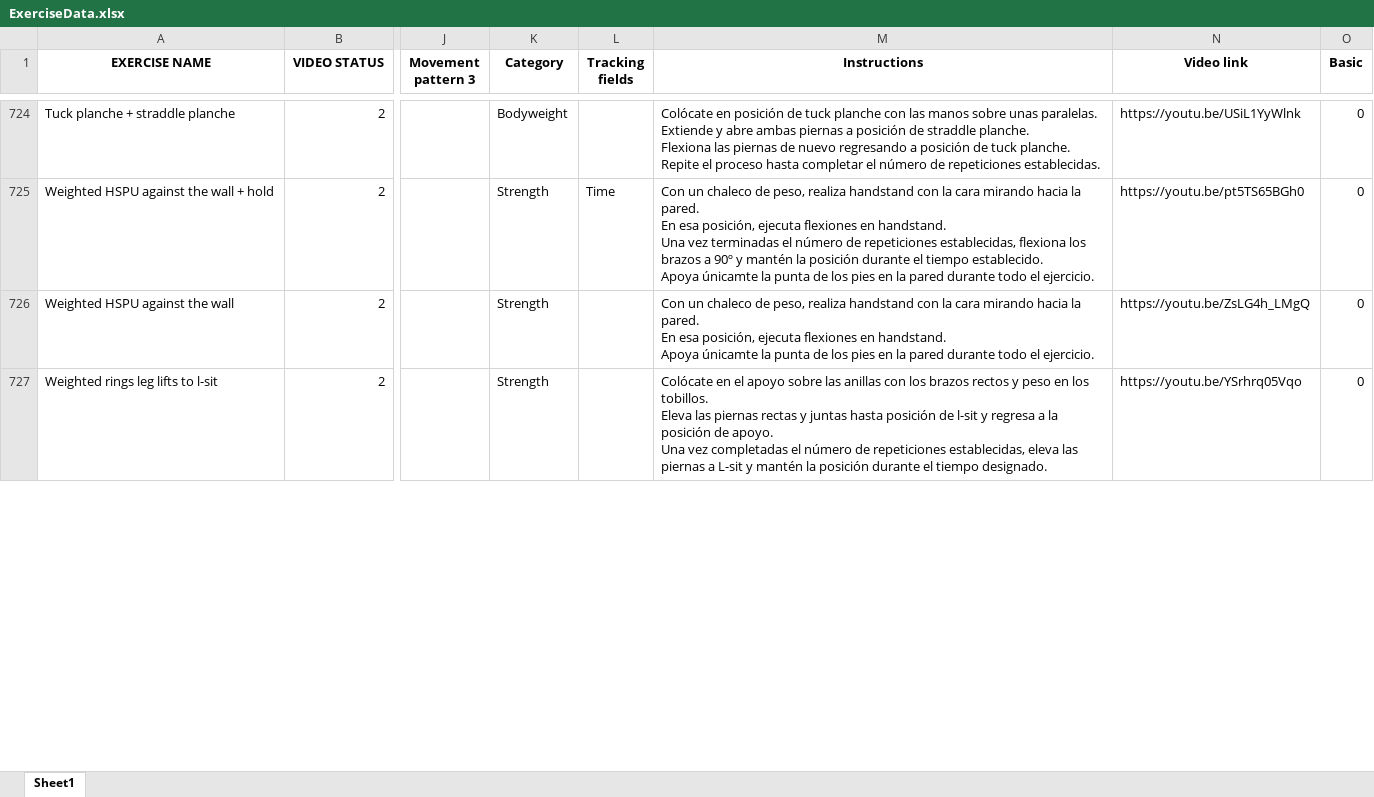
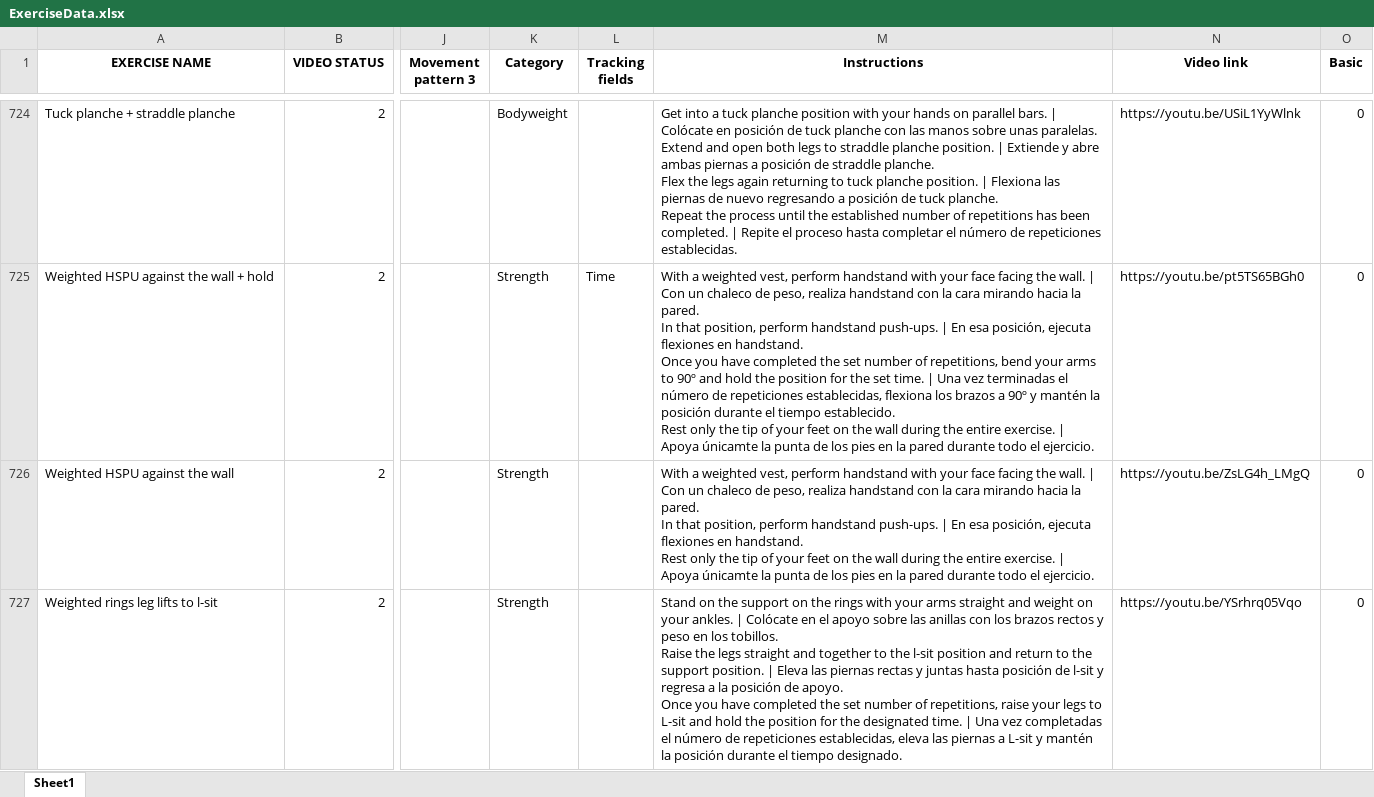
Before and after one commit to JeremyBischoff/Everfit_Exercise_Automation, an Excel workbook: ExerciseData.xlsx, sheet Sheet1, drawn as a sheet; only a part is shown, gaps mark what is left out; values as stored, in another font and other column widths than the file's, no borders; charts and pictures not drawn; ↵ is a line break in a cell; the diff covers the shown part only; the diff names each change by its address in the sheet, - before the commit and + after, or states it on an @@ line.

Commit message:
Added translation from Spanish to English with DeepL and added update exercise functionality.

```diff
--- a/ExerciseData.xlsx (sheet Sheet1)
+++ b/ExerciseData.xlsx (sheet Sheet1)
-M724 (Instructions): Colócate en posición de tuck planche con las manos sobre unas paralelas. ↵ Extiende y abre ambas piernas a posición de straddle planche. ↵ Flexiona las piernas de nuevo regresando a posición de tuck planche. ↵ Repite el…
+M724 (Instructions): Get into a tuck planche position with your hands on parallel bars. | Colócate en posición de tuck planche con las manos sobre unas paralelas. ↵ Extend and open both legs to straddle planche position. | Extiende y abre ambas piernas a posición de straddle planche. ↵ Flex the legs again returning to tuck planche position. | Flexiona las piernas de nuevo regresando a posición de tuck planche. ↵ Repeat the process until the established number of repetitions has been completed. | Repite el…
-M725 (Instructions): Con un chaleco de peso, realiza handstand con la cara mirando hacia la pared. ↵ En esa posición, ejecuta flexiones en handstand. ↵ Una vez terminadas el número de repeticiones establecidas, flexiona los brazos a 90º y mantén la posición durante el tiempo establecido. ↵ Apoya únicamte…
+M725 (Instructions): With a weighted vest, perform handstand with your face facing the wall. | Con un chaleco de peso, realiza handstand con la cara mirando hacia la pared. ↵ In that position, perform handstand push-ups. | En esa posición, ejecuta flexiones en handstand. ↵ Once you have completed the set number of repetitions, bend your arms to 90º and hold the position for the set time. | Una vez terminadas el número de repeticiones establecidas, flexiona los brazos a 90º y mantén la posición durante el tiempo establecido. ↵ Rest only the tip of your feet on the wall during the entire exercise. | Apoya únicamte…
-M726 (Instructions): Con un chaleco de peso, realiza handstand con la cara mirando hacia la pared. ↵ En esa posición, ejecuta flexiones en handstand. ↵ Apoya únicamte…
+M726 (Instructions): With a weighted vest, perform handstand with your face facing the wall. | Con un chaleco de peso, realiza handstand con la cara mirando hacia la pared. ↵ In that position, perform handstand push-ups. | En esa posición, ejecuta flexiones en handstand. ↵ Rest only the tip of your feet on the wall during the entire exercise. | Apoya únicamte…
-M727 (Instructions): Colócate en el apoyo sobre las anillas con los brazos rectos y peso en los tobillos. ↵ Eleva las piernas rectas y juntas hasta posición de l-sit y regresa a la posición de apoyo. ↵ Una vez…
+M727 (Instructions): Stand on the support on the rings with your arms straight and weight on your ankles. | Colócate en el apoyo sobre las anillas con los brazos rectos y peso en los tobillos. ↵ Raise the legs straight and together to the l-sit position and return to the support position. | Eleva las piernas rectas y juntas hasta posición de l-sit y regresa a la posición de apoyo. ↵ Once you have completed the set number of repetitions, raise your legs to L-sit and hold the position for the designated time. | Una vez…
```
Also changed, not shown: 7 added rows and 404 edited cells elsewhere in this sheet, charts or pictures, 12 other files.
